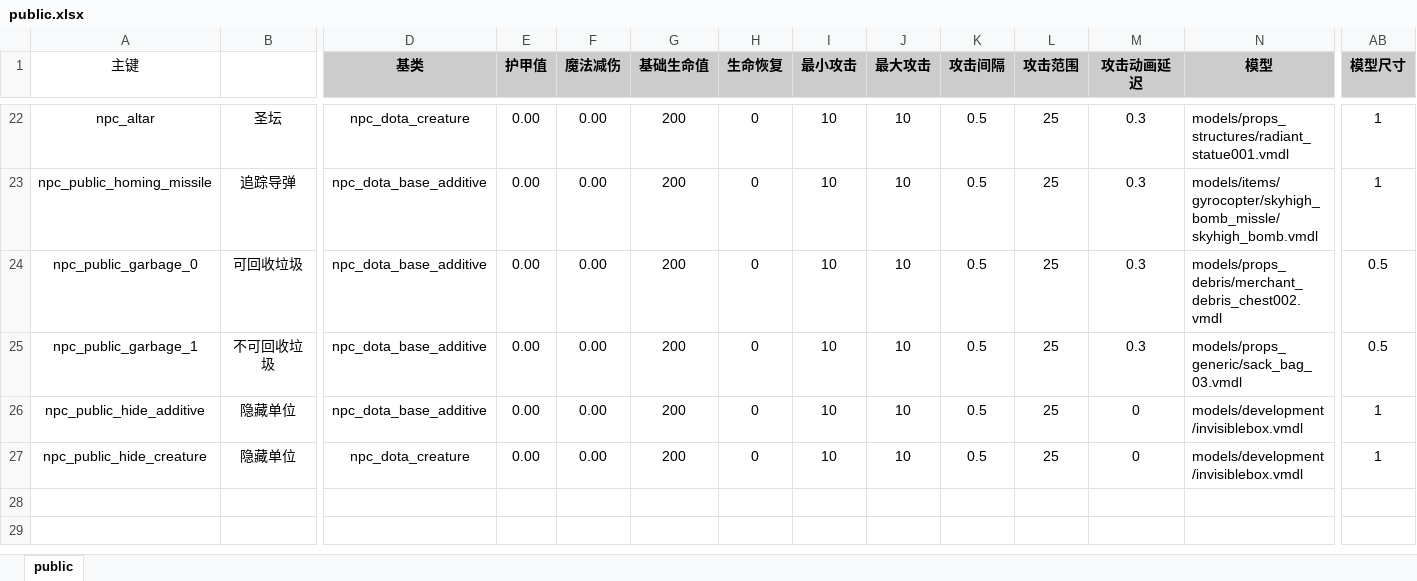
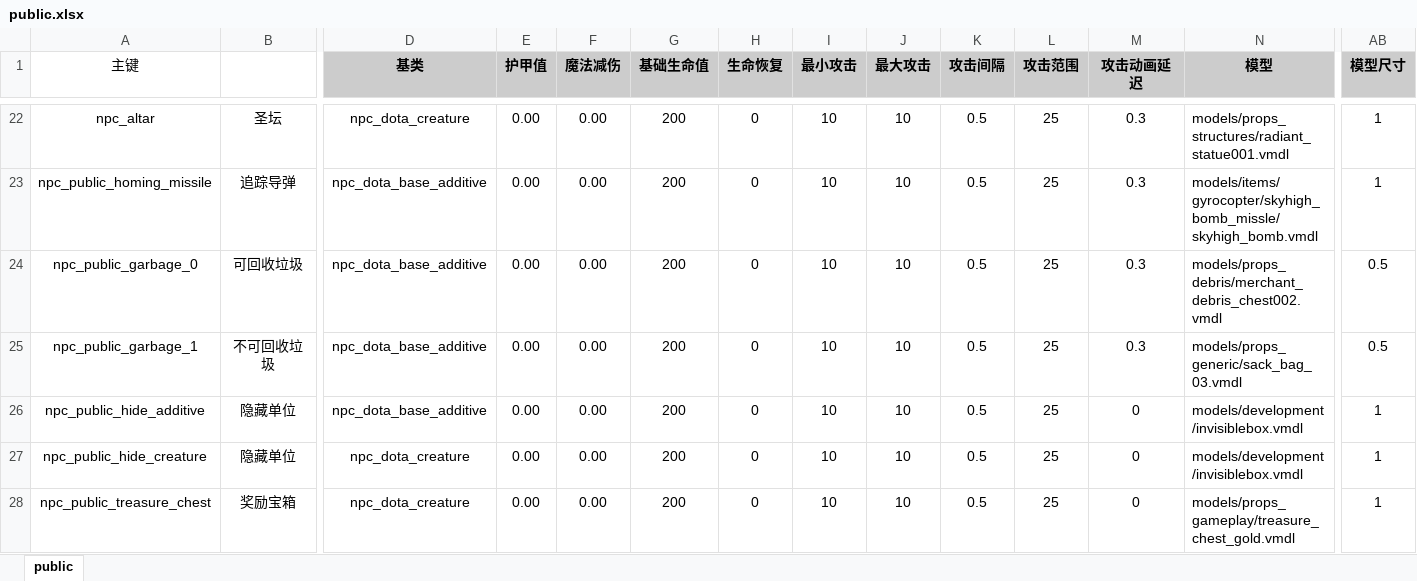
Before and after one commit to YPYT1/nobody, an Excel workbook: excels/units/public.xlsx, sheet public, drawn as a sheet; only a part is shown, gaps mark what is left out; values as stored, in another font and other column widths than the file's, no borders; rows hold the shown columns only; the diff names each change by its address in the sheet, - before the commit and + after, or states it on an @@ line.

```diff
--- a/excels/units/public.xlsx (sheet public)
+++ b/excels/units/public.xlsx (sheet public)
+row 28: npc_public_treasure_chest | 奖励宝箱 | npc_dota_creature | 0.00 | 0.00 | 200 | 0 | 10 | 10 | 0.5 | 25 | 0 | models/props_gameplay/treasure_chest_gold.vmdl | 1
```
Also changed, not shown: 4 other files.
